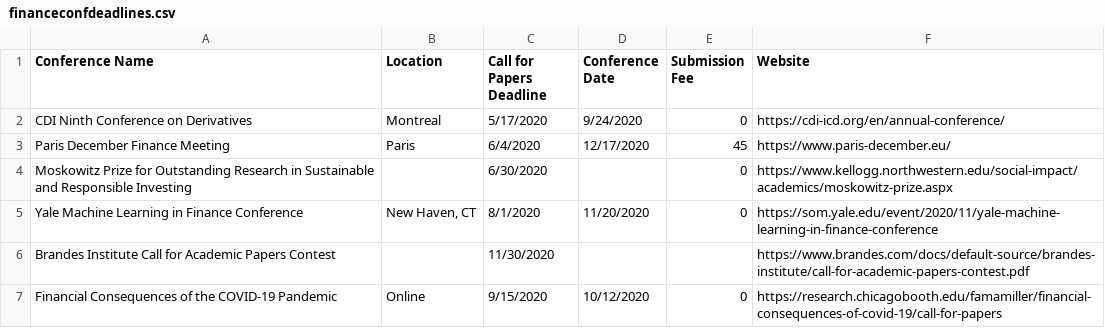
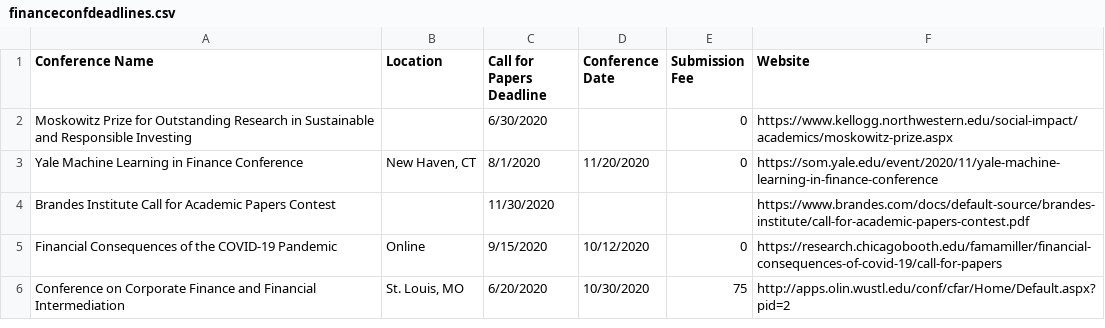
Before and after one commit to tbeason/financeconferences, a CSV file: data/financeconfdeadlines.csv, drawn as a sheet.

```diff
--- a/data/financeconfdeadlines.csv
+++ b/data/financeconfdeadlines.csv
@@ -1,4 +1,2 @@
 Conference Name,Location,Call for Papers Deadline,Conference Date,Submission Fee,Website
-CDI Ninth Conference on Derivatives,Montreal,5/17/2020,9/24/2020,0,https://cdi-icd.org/en/annual-conference/
-Paris December Finance Meeting,Paris,6/4/2020,12/17/2020,45,https://www.paris-december.eu/
 Moskowitz Prize for Outstanding Research in Sustainable and Responsible Investing,,6/30/2020,,0,https://www.kellogg.northwestern.edu/social-impact/academics/moskowitz-prize.aspx
@@ -7 +5,2 @@ Brandes Institute Call for Academic Papers Contest,,11/30/2020,,,https://www.bra
 Financial Consequences of the COVID-19 Pandemic,Online,9/15/2020,10/12/2020,0,https://research.chicagobooth.edu/famamiller/financial-consequences-of-covid-19/call-for-papers
+Conference on Corporate Finance and Financial Intermediation,"St. Louis, MO",6/20/2020,10/30/2020,75,http://apps.olin.wustl.edu/conf/cfar/Home/Default.aspx?pid=2
```
Also changed, not shown: data/conferences_pastdue.csv.
